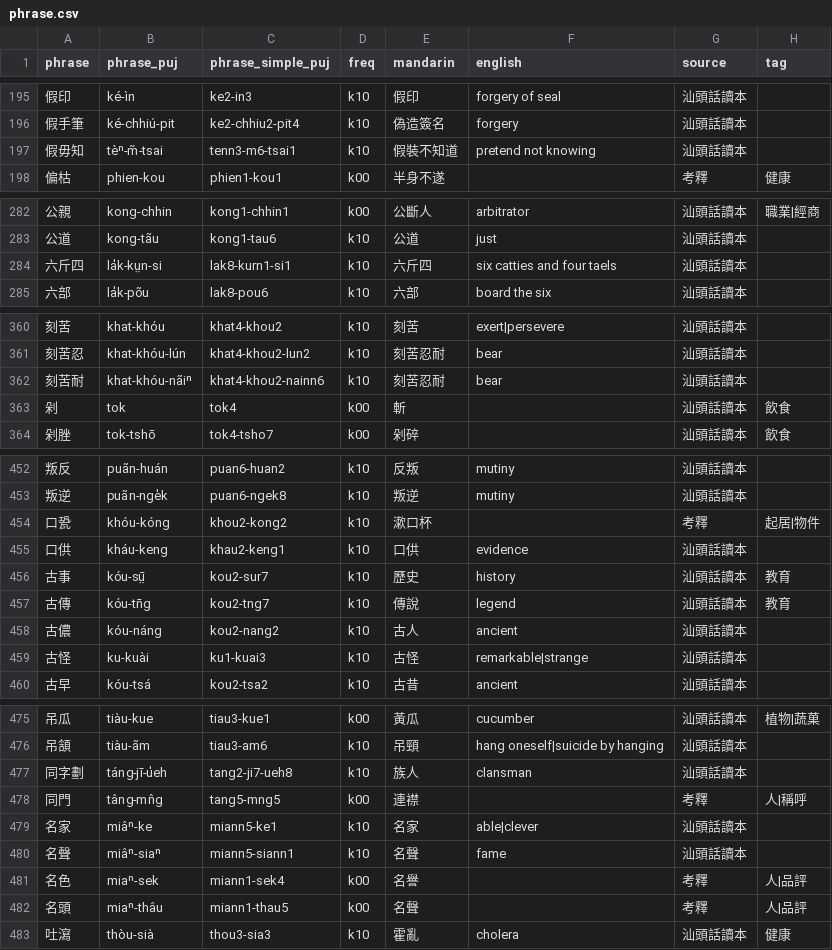
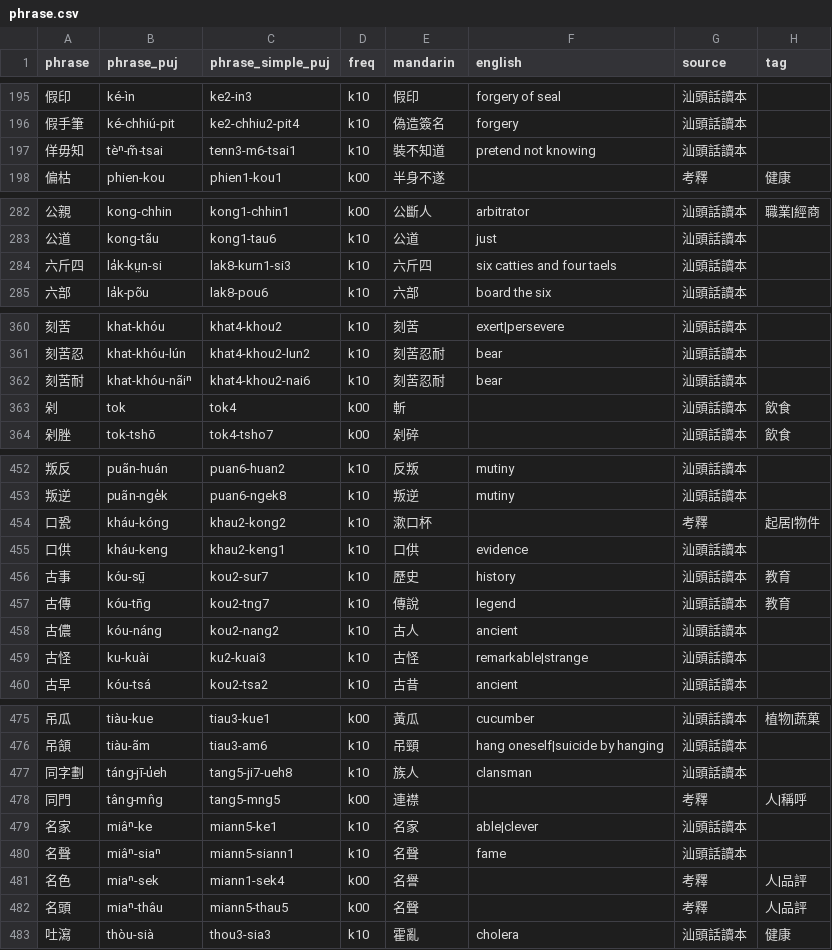
Before and after one commit to hokkien-writing/teochew-lexicon, a CSV file: phrase.csv, drawn as a sheet; only a part is shown, gaps mark what is left out; the diff covers the shown part only.

Commit message:
Fix 四/口，nainn=>nai

```diff
--- a/phrase.csv
+++ b/phrase.csv
@@ -196,3 +196,3 @@ phrase,phrase_puj,phrase_simple_puj,freq,mandarin,english,source,tag
 假手筆,ké-chhiú-pit,ke2-chhiu2-pit4,k10,偽造簽名,forgery,汕頭話讀本,
-假毋知,tèⁿ-m̃-tsai,tenn3-m6-tsai1,k10,假裝不知道,pretend not knowing,汕頭話讀本,
+佯毋知,tèⁿ-m̃-tsai,tenn3-m6-tsai1,k10,裝不知道,pretend not knowing,汕頭話讀本,
 偏枯,phien-kou,phien1-kou1,k00,半身不遂,,考釋,健康
@@ -283,3 +283,3 @@ phrase,phrase_puj,phrase_simple_puj,freq,mandarin,english,source,tag
 公道,kong-tãu,kong1-tau6,k10,公道,just,汕頭話讀本,
-六斤四,la̍k-kṳn-si,lak8-kurn1-si1,k10,六斤四,six catties and four taels,汕頭話讀本,
+六斤四,la̍k-kṳn-si,lak8-kurn1-si3,k10,六斤四,six catties and four taels,汕頭話讀本,
 六部,la̍k-põu,lak8-pou6,k10,六部,board the six,汕頭話讀本,
@@ -361,3 +361,3 @@ phrase,phrase_puj,phrase_simple_puj,freq,mandarin,english,source,tag
 刻苦忍,khat-khóu-lún,khat4-khou2-lun2,k10,刻苦忍耐,bear,汕頭話讀本,
-刻苦耐,khat-khóu-nãiⁿ,khat4-khou2-nainn6,k10,刻苦忍耐,bear,汕頭話讀本,
+刻苦耐,khat-khóu-nãiⁿ,khat4-khou2-nai6,k10,刻苦忍耐,bear,汕頭話讀本,
 剁,tok,tok4,k00,斬,,汕頭話讀本,飲食
@@ -453,3 +453,3 @@ phrase,phrase_puj,phrase_simple_puj,freq,mandarin,english,source,tag
 叛逆,puãn-nge̍k,puan6-ngek8,k10,叛逆,mutiny,汕頭話讀本,
-口㼦,khóu-kóng,khou2-kong2,k10,漱口杯,,考釋,起居|物件
+口㼦,kháu-kóng,khau2-kong2,k10,漱口杯,,考釋,起居|物件
 口供,kháu-keng,khau2-keng1,k10,口供,evidence,汕頭話讀本,
@@ -458,3 +458,3 @@ phrase,phrase_puj,phrase_simple_puj,freq,mandarin,english,source,tag
 古儂,kóu-náng,kou2-nang2,k10,古人,ancient,汕頭話讀本,
-古怪,ku-kuài,ku1-kuai3,k10,古怪,remarkable|strange,汕頭話讀本,
+古怪,ku-kuài,ku2-kuai3,k10,古怪,remarkable|strange,汕頭話讀本,
 古早,kóu-tsá,kou2-tsa2,k10,古昔,ancient,汕頭話讀本,
@@ -476,3 +476,3 @@ phrase,phrase_puj,phrase_simple_puj,freq,mandarin,english,source,tag
 吊頷,tiàu-ãm,tiau3-am6,k10,吊頸,hang oneself|suicide by hanging,汕頭話讀本,
-同字劃,táng-jī-u̍eh,tang2-ji7-ueh8,k10,族人,clansman,汕頭話讀本,
+同字劃,táng-jī-u̍eh,tang5-ji7-ueh8,k10,族人,clansman,汕頭話讀本,
 同門,tâng-mn̂g,tang5-mng5,k00,連襟,,考釋,人|稱呼
@@ -481,3 +481,3 @@ phrase,phrase_puj,phrase_simple_puj,freq,mandarin,english,source,tag
 名色,miaⁿ-sek,miann1-sek4,k00,名譽,,考釋,人|品評
-名頭,miaⁿ-thâu,miann1-thau5,k00,名聲,,考釋,人|品評
+名頭,miaⁿ-thâu,miann5-thau5,k00,名聲,,考釋,人|品評
 吐瀉,thòu-sià,thou3-sia3,k10,霍亂,cholera,汕頭話讀本,健康
```
Also changed, not shown: 7 edited cells elsewhere in this file.
